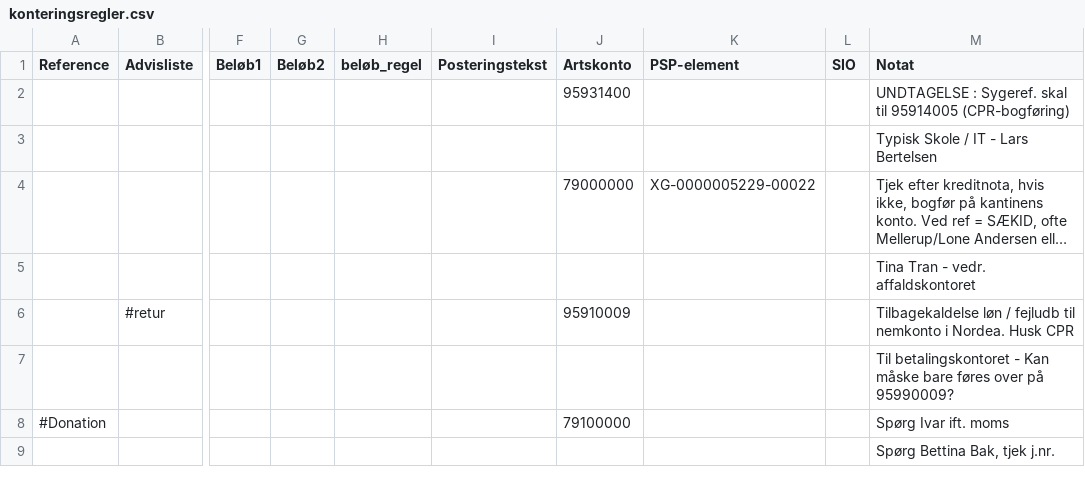
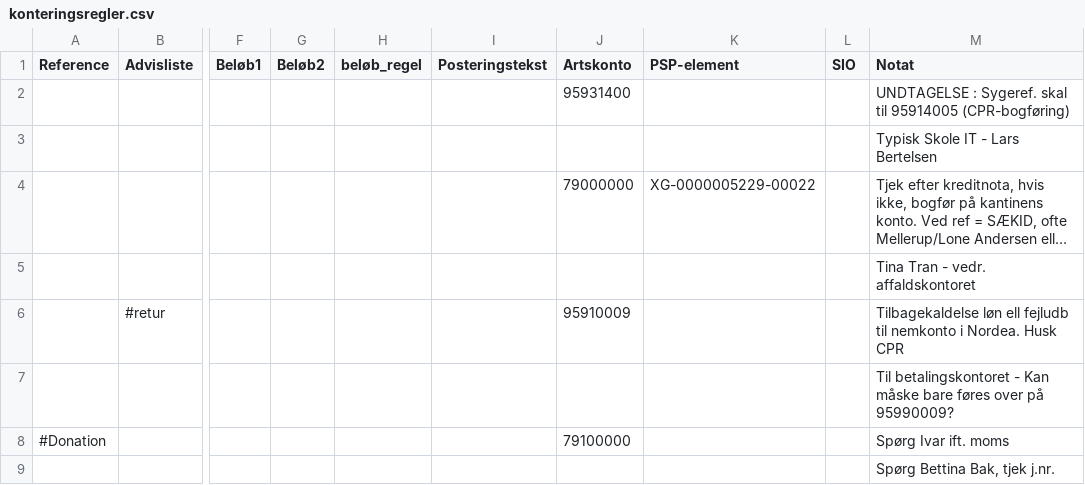
Before and after one commit to Randers-Kommune-Digitalisering/auto-mobilepaysalg-nordea-kmdopus, a CSV file: node-red/konteringsregler/konteringsregler.csv, drawn as a sheet; only a part is shown, gaps mark what is left out; long unchanged cells end in …; the diff names each change by its address in the sheet, - before the commit and + after, or states it on an @@ line.

Commit message:
Update konteringsregler.csv
beautify

Signed-off-by: Christian Leonhardt <121159190+CSL-randers@users.noreply.github.com>

```diff
--- a/node-red/konteringsregler/konteringsregler.csv
+++ b/node-red/konteringsregler/konteringsregler.csv
-M3 (Notat): Typisk Skole / IT - Lars Bertelsen
+M3 (Notat): Typisk Skole IT - Lars Bertelsen
-M6 (Notat): Tilbagekaldelse løn / fejludb til…
+M6 (Notat): Tilbagekaldelse løn ell fejludb til…
```
